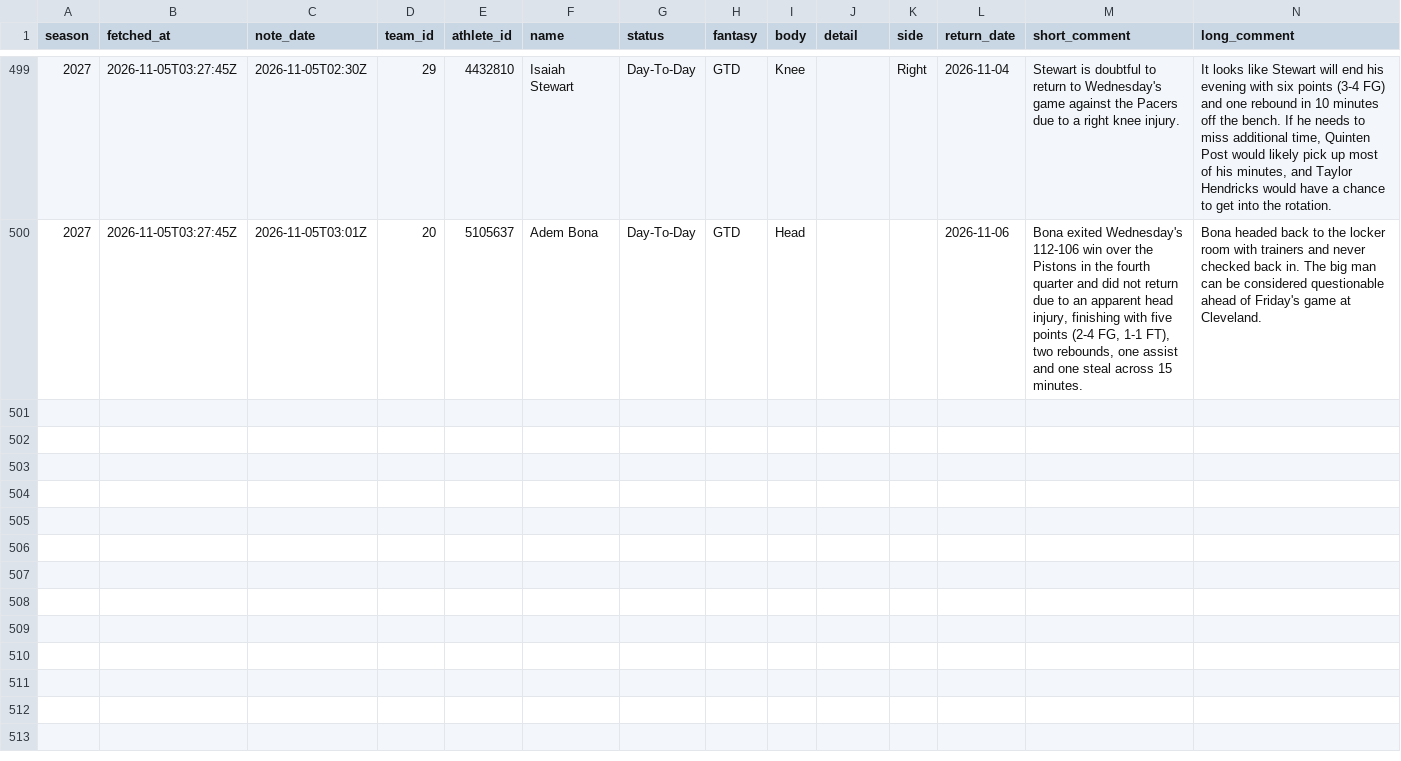
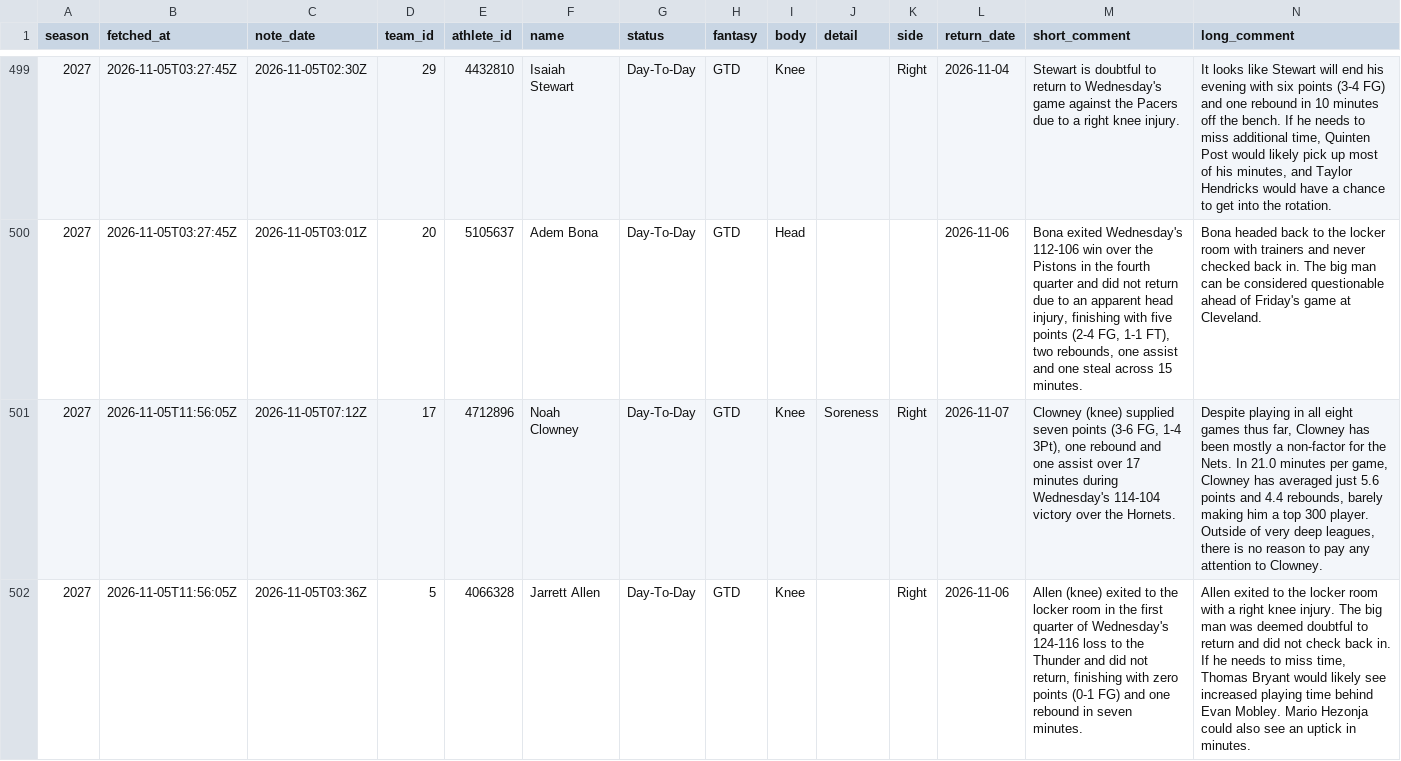
Before and after one commit to martinez-hub/nbaPredicts, a CSV file: data/text_injuries/2027.csv, drawn as a sheet; only a part is shown, gaps mark what is left out; the diff covers the shown part only.

```diff
--- a/data/text_injuries/2027.csv
+++ b/data/text_injuries/2027.csv
@@ -500 +500,3 @@ season,fetched_at,note_date,team_id,athlete_id,name,status,fantasy,body,detail,s
 2027,2026-11-05T03:27:45Z,2026-11-05T03:01Z,20,5105637,Adem Bona,Day-To-Day,GTD,Head,,,2026-11-06,"Bona exited Wednesday's 112-106 win over the Pistons in the fourth quarter and did not return due to an apparent head injury, finishing with five points (2-4 FG, 1-1 FT), two rebounds, one assist and one steal across 15 minutes.",Bona headed back to the locker room with trainers and never checked back in. The big man can be considered questionable ahead of Friday's game at Cleveland.
+2027,2026-11-05T11:56:05Z,2026-11-05T07:12Z,17,4712896,Noah Clowney,Day-To-Day,GTD,Knee,Soreness,Right,2026-11-07,"Clowney (knee) supplied seven points (3-6 FG, 1-4 3Pt), one rebound and one assist over 17 minutes during Wednesday's 114-104 victory over the Hornets.","Despite playing in all eight games thus far, Clowney has been mostly a non-factor for the Nets. In 21.0 minutes per game, Clowney has averaged just 5.6 points and 4.4 rebounds, barely making him a top 300 player. Outside of very deep leagues, there is no reason to pay any attention to Clowney."
+2027,2026-11-05T11:56:05Z,2026-11-05T03:36Z,5,4066328,Jarrett Allen,Day-To-Day,GTD,Knee,,Right,2026-11-06,"Allen (knee) exited to the locker room in the first quarter of Wednesday's 124-116 loss to the Thunder and did not return, finishing with zero points (0-1 FG) and one rebound in seven minutes.","Allen exited to the locker room with a right knee injury. The big man was deemed doubtful to return and did not check back in. If he needs to miss time, Thomas Bryant would likely see increased playing time behind Evan Mobley. Mario Hezonja could also see an uptick in minutes."
```
Also changed, not shown: 3 added rows elsewhere in this file, data/injury_reports/2027.csv, data/odds/2027.csv, 9 other files.
